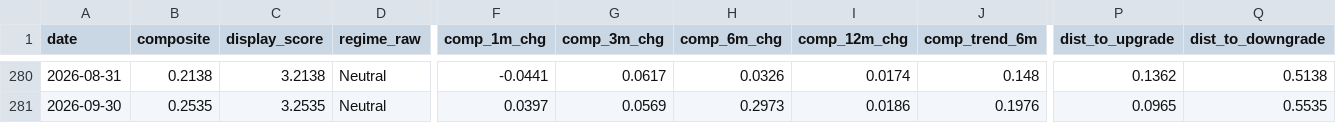
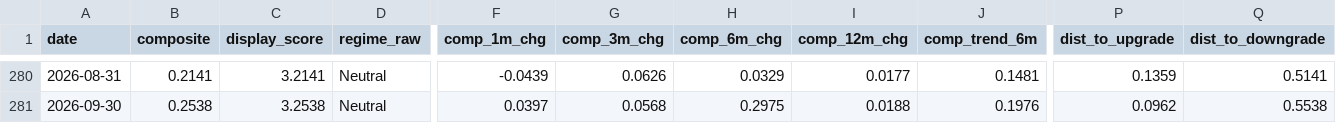
Before and after one commit to ankitv25/Macro-Regime-Score, a CSV file: outputs/monitoring/mrs_composite_history.csv, drawn as a sheet; only a part is shown, gaps mark what is left out; the diff covers the shown part only; the diff names each change by its address in the sheet, - before the commit and + after, or states it on an @@ line.

```diff
--- a/outputs/monitoring/mrs_composite_history.csv
+++ b/outputs/monitoring/mrs_composite_history.csv
-B280 (composite): 0.2138
+B280 (composite): 0.2141
-C280 (display_score): 3.2138
+C280 (display_score): 3.2141
-F280 (comp_1m_chg): -0.0441
+F280 (comp_1m_chg): -0.0439
-G280 (comp_3m_chg): 0.0617
+G280 (comp_3m_chg): 0.0626
-H280 (comp_6m_chg): 0.0326
+H280 (comp_6m_chg): 0.0329
-I280 (comp_12m_chg): 0.0174
+I280 (comp_12m_chg): 0.0177
-J280 (comp_trend_6m): 0.148
+J280 (comp_trend_6m): 0.1481
-P280 (dist_to_upgrade): 0.1362
+P280 (dist_to_upgrade): 0.1359
-Q280 (dist_to_downgrade): 0.5138
+Q280 (dist_to_downgrade): 0.5141
-B281 (composite): 0.2535
+B281 (composite): 0.2538
-C281 (display_score): 3.2535
+C281 (display_score): 3.2538
-G281 (comp_3m_chg): 0.0569
+G281 (comp_3m_chg): 0.0568
-H281 (comp_6m_chg): 0.2973
+H281 (comp_6m_chg): 0.2975
-I281 (comp_12m_chg): 0.0186
+I281 (comp_12m_chg): 0.0188
-P281 (dist_to_upgrade): 0.0965
+P281 (dist_to_upgrade): 0.0962
-Q281 (dist_to_downgrade): 0.5535
+Q281 (dist_to_downgrade): 0.5538
```
Also changed, not shown: 26 edited cells elsewhere in this file, outputs/monitoring/mrs_indicator_history.csv, outputs/monitoring/mrs_pillar_history.csv, 8 other files.
